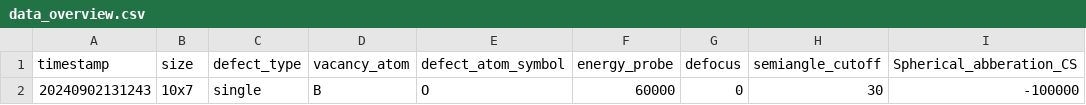
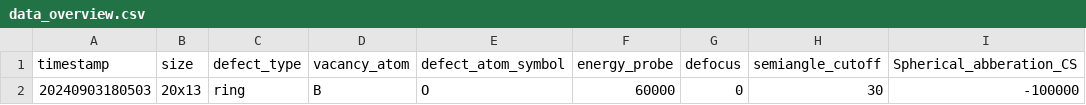
Before and after one commit to Eva-MariaO/2024_hBN_sim, a CSV file: hBN_sim/data/data_overview.csv, drawn as a sheet; only a part is shown; the diff names each change by its address in the sheet, - before the commit and + after, or states it on an @@ line.

```diff
--- a/hBN_sim/data/data_overview.csv
+++ b/hBN_sim/data/data_overview.csv
-A2 (timestamp): 20240902131243
+A2 (timestamp): 20240903180503
-B2 (size): 10x7
+B2 (size): 20x13
-C2 (defect_type): single
+C2 (defect_type): ring
```
Also changed, not shown: 5 other files.
